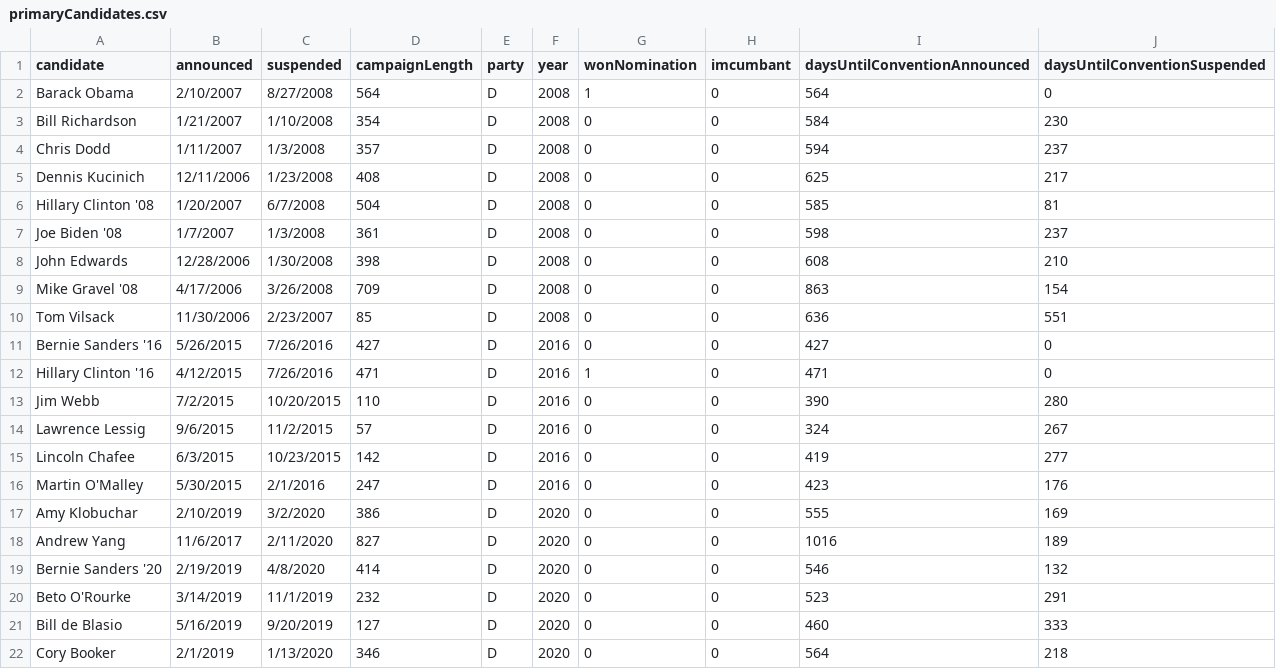
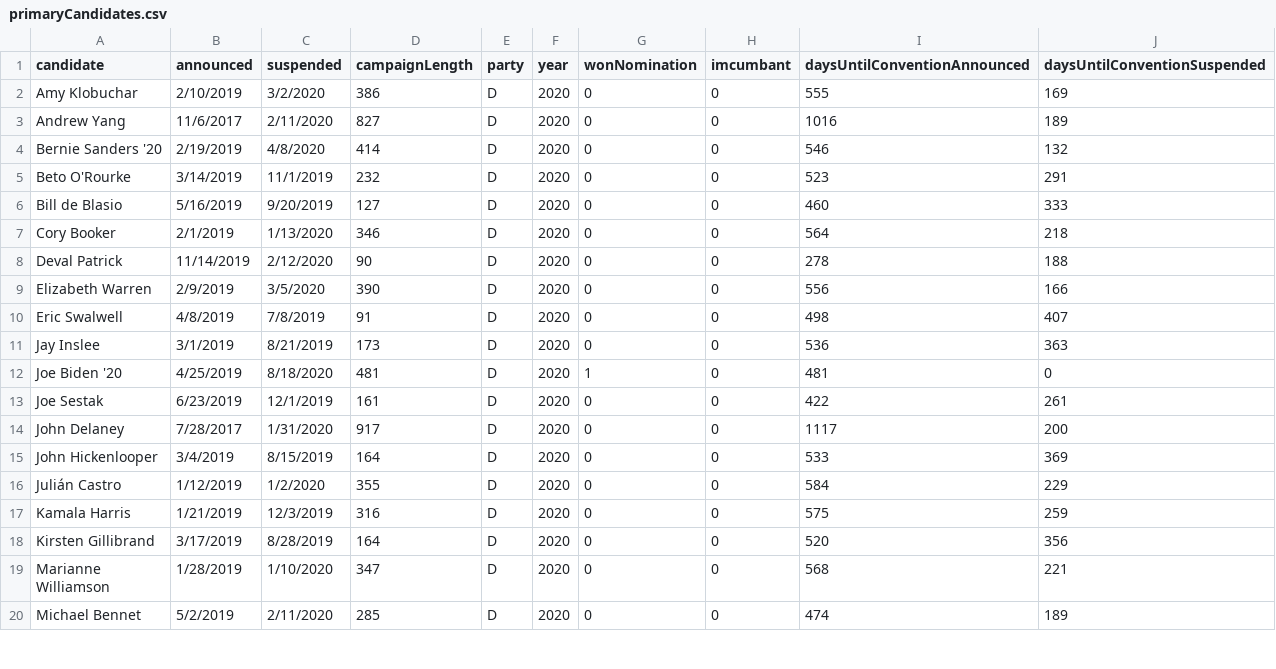
Before and after one commit to OGladfelter/D3-resources, a CSV file: morphing-chart/data/primaryCandidates.csv, drawn as a sheet; only a part is shown; the shorter side is filled out with more unchanged rows; the diff names each change by its address in the sheet, - before the commit and + after, or states it on an @@ line.

```diff
--- a/morphing-chart/data/primaryCandidates.csv
+++ b/morphing-chart/data/primaryCandidates.csv
-row 2: Barack Obama | 2/10/2007 | 8/27/2008 | 564 | D | 2008 | 1 | 0 | 564 | 0
-row 3: Bill Richardson | 1/21/2007 | 1/10/2008 | 354 | D | 2008 | 0 | 0 | 584 | 230
-row 4: Chris Dodd | 1/11/2007 | 1/3/2008 | 357 | D | 2008 | 0 | 0 | 594 | 237
-row 5: Dennis Kucinich | 12/11/2006 | 1/23/2008 | 408 | D | 2008 | 0 | 0 | 625 | 217
-row 6: Hillary Clinton '08 | 1/20/2007 | 6/7/2008 | 504 | D | 2008 | 0 | 0 | 585 | 81
-row 7: Joe Biden '08 | 1/7/2007 | 1/3/2008 | 361 | D | 2008 | 0 | 0 | 598 | 237
-row 8: John Edwards | 12/28/2006 | 1/30/2008 | 398 | D | 2008 | 0 | 0 | 608 | 210
-row 9: Mike Gravel '08 | 4/17/2006 | 3/26/2008 | 709 | D | 2008 | 0 | 0 | 863 | 154
-row 10: Tom Vilsack | 11/30/2006 | 2/23/2007 | 85 | D | 2008 | 0 | 0 | 636 | 551
-row 11: Bernie Sanders '16 | 5/26/2015 | 7/26/2016 | 427 | D | 2016 | 0 | 0 | 427 | 0
-row 12: Hillary Clinton '16 | 4/12/2015 | 7/26/2016 | 471 | D | 2016 | 1 | 0 | 471 | 0
-row 13: Jim Webb | 7/2/2015 | 10/20/2015 | 110 | D | 2016 | 0 | 0 | 390 | 280
-row 14: Lawrence Lessig | 9/6/2015 | 11/2/2015 | 57 | D | 2016 | 0 | 0 | 324 | 267
-row 15: Lincoln Chafee | 6/3/2015 | 10/23/2015 | 142 | D | 2016 | 0 | 0 | 419 | 277
-row 16: Martin O'Malley | 5/30/2015 | 2/1/2016 | 247 | D | 2016 | 0 | 0 | 423 | 176
```
Also changed, not shown: 3 other files.
